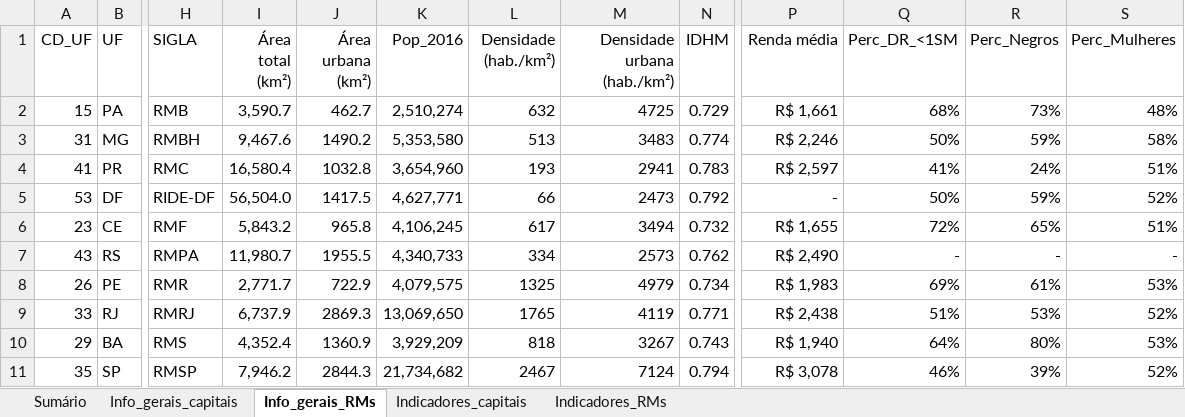
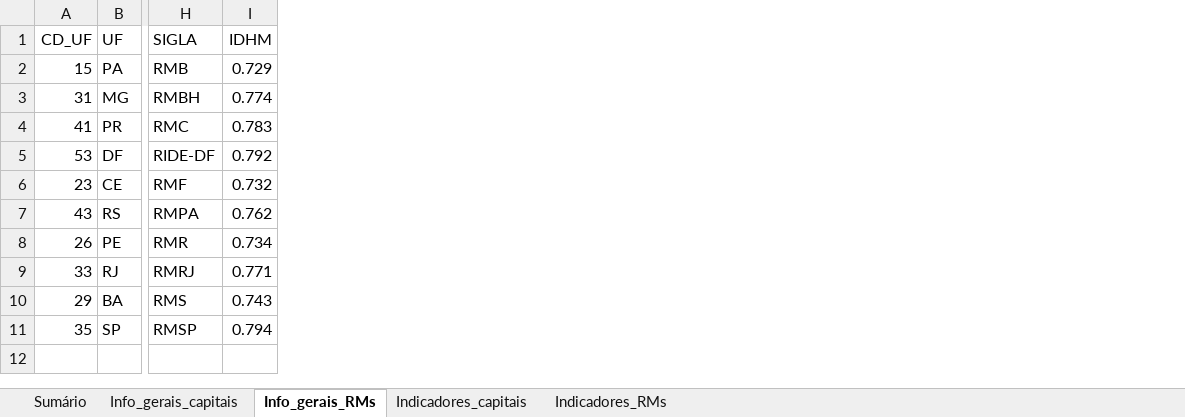
Before and after one commit to Leo-Veiga/mobilidados-prototipo, an Excel workbook: dados/planilha.xlsx, sheet Info_gerais_RMs, drawn as a sheet; only a part is shown, gaps mark what is left out; values as stored, in another font and other column widths than the file's, no borders; the diff names each change by its address in the sheet, - before the commit and + after, or states it on an @@ line.

```diff
--- a/dados/planilha.xlsx (sheet Info_gerais_RMs)
+++ b/dados/planilha.xlsx (sheet Info_gerais_RMs)
-column I (Área total (km²)), rows 2-11: 3,590.7 | 9,467.6 | 16,580.4 | 56,504.0 | 5,843.2 | 11,980.7 | 2,771.7 | 6,737.9 | 4,352.4 | 7,946.2
-column J (Área urbana (km²)), rows 2-11: 462.7 | 1490.2 | 1032.8 | 1417.5 | 965.8 | 1955.5 | 722.9 | 2869.3 | 1360.9 | 2844.3
-column K (Pop_2016), rows 2-11: 2,510,274 | 5,353,580 | 3,654,960 | 4,627,771 | 4,106,245 | 4,340,733 | 4,079,575 | 13,069,650 | 3,929,209 | 21,734,682
-column L (Densidade (hab./km²)), rows 2-11: 632 | 513 | 193 | 66 | 617 | 334 | 1325 | 1765 | 818 | 2467
-column M (Densidade urbana (hab./km²)), rows 2-11: 4725 | 3483 | 2941 | 2473 | 3494 | 2573 | 4979 | 4119 | 3267 | 7124
-column P (Renda média), rows 2-11: R$ 1,661 | R$ 2,246 | R$ 2,597 | - | R$ 1,655 | R$ 2,490 | R$ 1,983 | R$ 2,438 | R$ 1,940 | R$ 3,078
-column Q (Perc_DR_<1SM), rows 2-11: 68% | 50% | 41% | 50% | 72% | - | 69% | 51% | 64% | 46%
-column R (Perc_Negros), rows 2-11: 73% | 59% | 24% | 59% | 65% | - | 61% | 53% | 80% | 39%
-column S (Perc_Mulheres), rows 2-11: 48% | 58% | 51% | 52% | 51% | - | 53% | 52% | 53% | 52%
```
Also changed, not shown: sheet Indicadores_capitais, sheet Indicadores_RMs, sheet Info_gerais_capitais, 13 other files.
